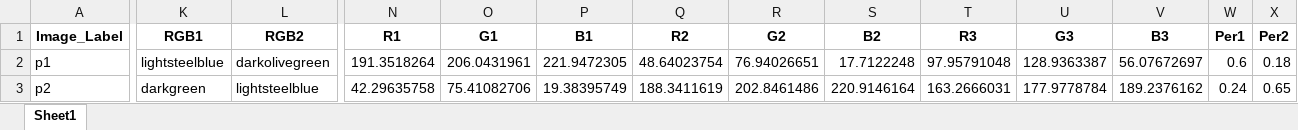
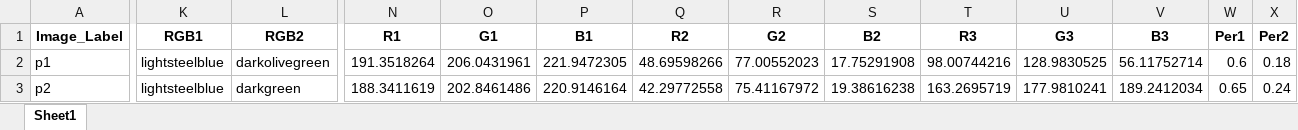
Before and after one commit to JiayueLin-CS/Quest_Project_2022, an Excel workbook: iNatStruct.xlsx, sheet Sheet1, drawn as a sheet; only a part is shown, gaps mark what is left out; values as stored, in another font and other column widths than the file's, no borders; the diff covers the shown part only; the diff names each change by its address in the sheet, - before the commit and + after, or states it on an @@ line.

```diff
--- a/iNatStruct.xlsx (sheet Sheet1)
+++ b/iNatStruct.xlsx (sheet Sheet1)
-Q2 (R2): 48.64023754
+Q2 (R2): 48.69598266
-R2 (G2): 76.94026651
+R2 (G2): 77.00552023
-S2 (B2): 17.7122248
+S2 (B2): 17.75291908
-T2 (R3): 97.95791048
+T2 (R3): 98.00744216
-U2 (G3): 128.9363387
+U2 (G3): 128.9830525
-V2 (B3): 56.07672697
+V2 (B3): 56.11752714
-K3 (RGB1): darkgreen
+K3 (RGB1): lightsteelblue
-L3 (RGB2): lightsteelblue
+L3 (RGB2): darkgreen
-N3 (R1): 42.29635758
+N3 (R1): 188.3411619
-O3 (G1): 75.41082706
+O3 (G1): 202.8461486
-P3 (B1): 19.38395749
+P3 (B1): 220.9146164
-Q3 (R2): 188.3411619
+Q3 (R2): 42.29772558
-R3 (G2): 202.8461486
+R3 (G2): 75.41167972
-S3 (B2): 220.9146164
+S3 (B2): 19.38616238
-T3 (R3): 163.2666031
+T3 (R3): 163.2695719
-U3 (G3): 177.9778784
+U3 (G3): 177.9810241
-V3 (B3): 189.2376162
+V3 (B3): 189.2412034
-W3 (Per1): 0.24
+W3 (Per1): 0.65
-X3 (Per2): 0.65
+X3 (Per2): 0.24
```
Also changed, not shown: 78 edited cells elsewhere in this sheet, 3 other files.
